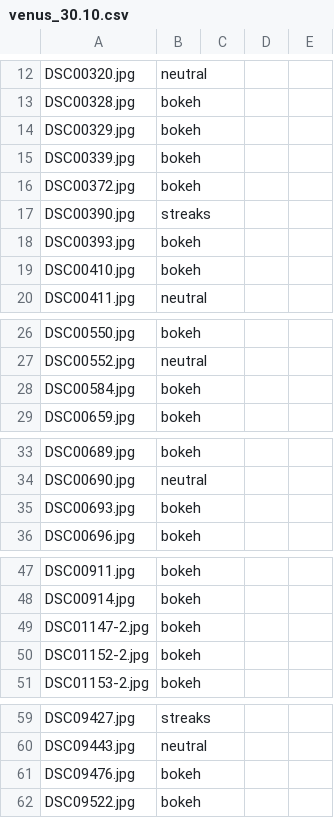
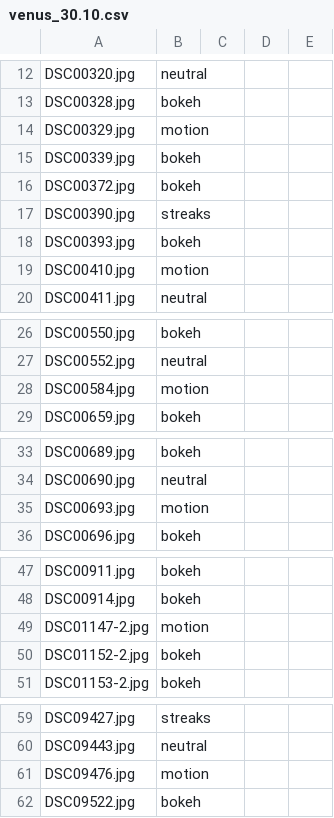
Before and after one commit to tommasoserenifreelance-ux/editing, a CSV file: grading/jobs/venus_30.10.csv, drawn as a sheet; only a part is shown, gaps mark what is left out.

```diff
--- a/grading/jobs/venus_30.10.csv
+++ b/grading/jobs/venus_30.10.csv
@@ -13,3 +13,3 @@ DSC00320.jpg,neutral
 DSC00328.jpg,bokeh
-DSC00329.jpg,bokeh
+DSC00329.jpg,motion
 DSC00339.jpg,bokeh
@@ -18,3 +18,3 @@ DSC00390.jpg,streaks
 DSC00393.jpg,bokeh
-DSC00410.jpg,bokeh
+DSC00410.jpg,motion
 DSC00411.jpg,neutral
@@ -27,3 +27,3 @@ DSC00550.jpg,bokeh
 DSC00552.jpg,neutral
-DSC00584.jpg,bokeh
+DSC00584.jpg,motion
 DSC00659.jpg,bokeh
@@ -34,3 +34,3 @@ DSC00689.jpg,bokeh
 DSC00690.jpg,neutral
-DSC00693.jpg,bokeh
+DSC00693.jpg,motion
 DSC00696.jpg,bokeh
@@ -48,3 +48,3 @@ DSC00911.jpg,bokeh
 DSC00914.jpg,bokeh
-DSC01147-2.jpg,bokeh
+DSC01147-2.jpg,motion
 DSC01152-2.jpg,bokeh
@@ -60,3 +60,3 @@ DSC09427.jpg,streaks
 DSC09443.jpg,neutral
-DSC09476.jpg,bokeh
+DSC09476.jpg,motion
 DSC09522.jpg,bokeh
```
Also changed, not shown: 2 other files.
